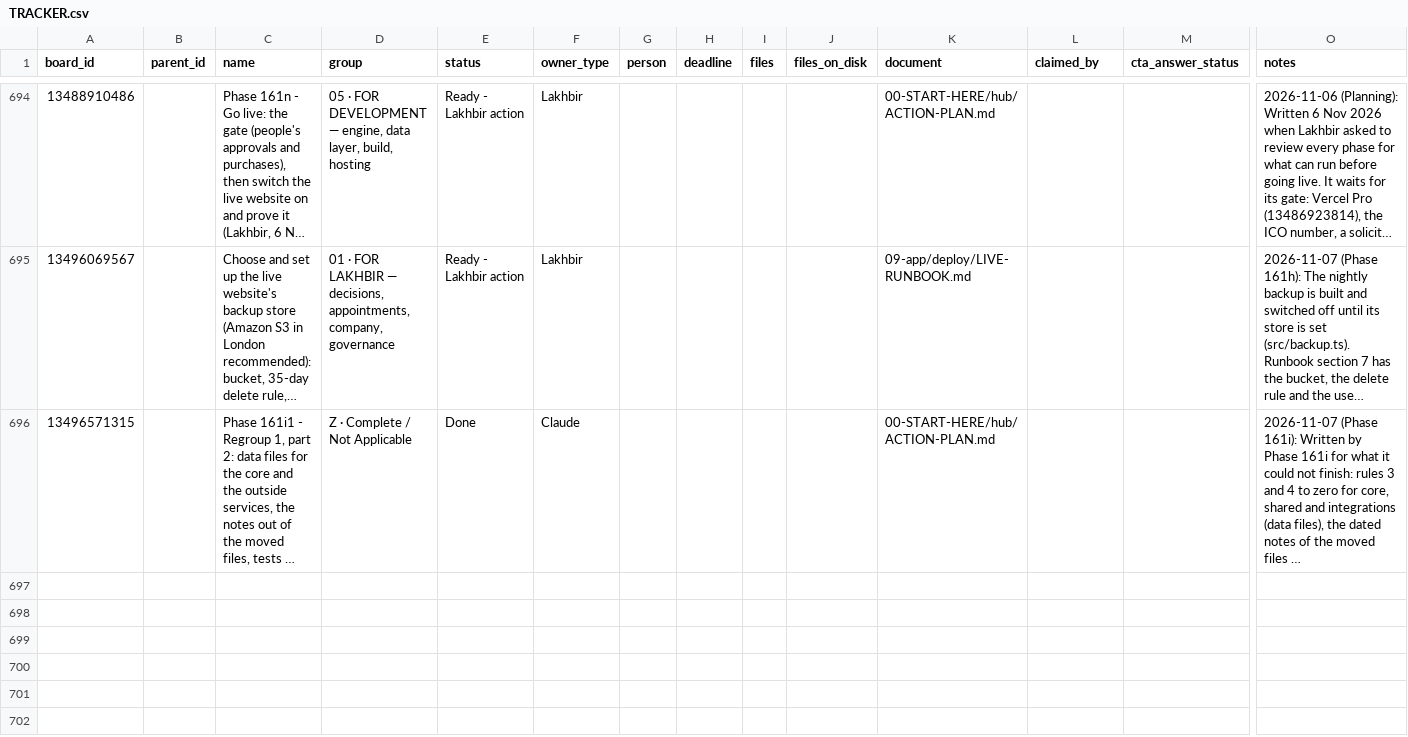
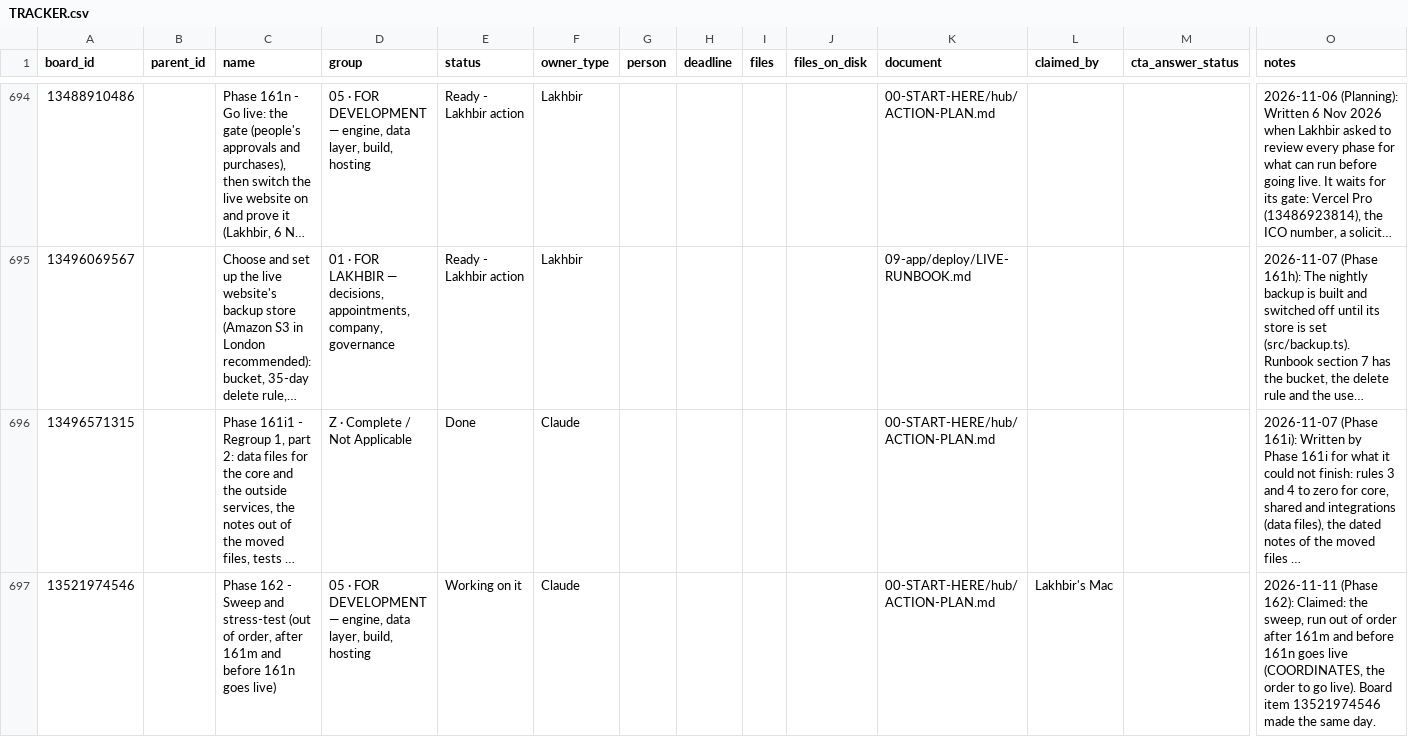
Before and after one commit to ldhillonaqlios/caprebate, a CSV file: Caprebate/00-START-HERE/hub/TRACKER.csv, drawn as a sheet; only a part is shown, gaps mark what is left out; long unchanged cells end in …; rows hold the shown columns only; the diff names each change by its address in the sheet, - before the commit and + after, or states it on an @@ line.

```diff
--- a/Caprebate/00-START-HERE/hub/TRACKER.csv
+++ b/Caprebate/00-START-HERE/hub/TRACKER.csv
+row 697: 13521974546 |  | Phase 162 - Sweep and stress-test (out of order, after 161m and before 161n goes live) | 05 · FOR DEVELOPMENT — engine, data layer, build, hosting | Working on it | Claude |  |  |  |  | 00-START-HERE/hub/ACTION-PLAN.md | Lakhbir's Mac |  | 2026-11-11 (Phase 162): Claimed: the sweep, run out of order after 161m and before 161n goes live (COORDINATES, the order to go live). Board item 13521974546 made the same day.
```
Also changed, not shown: 2 other files.
